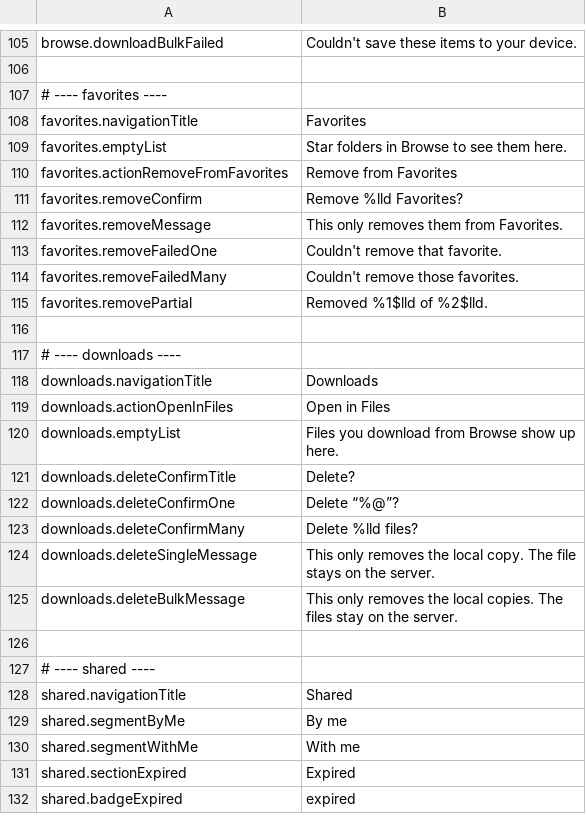
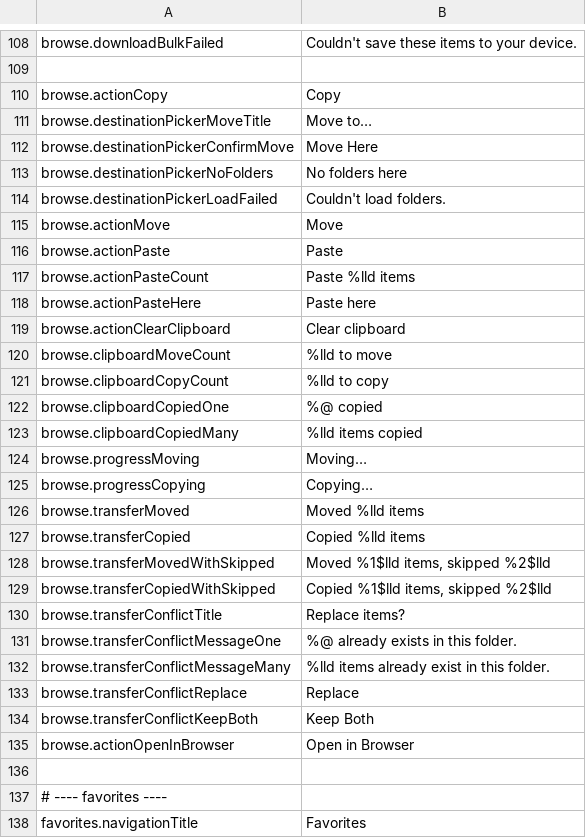
Before and after one commit to PhillipMaizza/NextExplorer-iOS, a TSV file: Packages/Localization/strings.tsv, drawn as a sheet; only a part is shown, gaps mark what is left out; the shorter side is filled out with more unchanged rows; the diff covers the shown part only; the diff names each change by its address in the sheet, - before the commit and + after, or states it on an @@ line.

```diff
--- a/Packages/Localization/strings.tsv
+++ b/Packages/Localization/strings.tsv
+row 110: browse.actionCopy | Copy
+row 111: browse.destinationPickerMoveTitle | Move to…
+row 112: browse.destinationPickerConfirmMove | Move Here
+row 113: browse.destinationPickerNoFolders | No folders here
+row 114: browse.destinationPickerLoadFailed | Couldn't load folders.
+row 115: browse.actionMove | Move
+row 116: browse.actionPaste | Paste
+row 117: browse.actionPasteCount | Paste %lld items
+row 118: browse.actionPasteHere | Paste here
+row 119: browse.actionClearClipboard | Clear clipboard
+row 120: browse.clipboardMoveCount | %lld to move
+row 121: browse.clipboardCopyCount | %lld to copy
+row 122: browse.clipboardCopiedOne | %@ copied
+row 123: browse.clipboardCopiedMany | %lld items copied
+row 124: browse.progressMoving | Moving…
+row 125: browse.progressCopying | Copying…
+row 126: browse.transferMoved | Moved %lld items
+row 127: browse.transferCopied | Copied %lld items
+row 128: browse.transferMovedWithSkipped | Moved %1$lld items, skipped %2$lld
+row 129: browse.transferCopiedWithSkipped | Copied %1$lld items, skipped %2$lld
+row 130: browse.transferConflictTitle | Replace items?
+row 131: browse.transferConflictMessageOne | %@ already exists in this folder.
+row 132: browse.transferConflictMessageMany | %lld items already exist in this folder.
+row 133: browse.transferConflictReplace | Replace
+row 134: browse.transferConflictKeepBoth | Keep Both
+row 135: browse.actionOpenInBrowser | Open in Browser
+row 136: (empty)
```
Also changed, not shown: 6 added rows elsewhere in this file, 44 other files.
